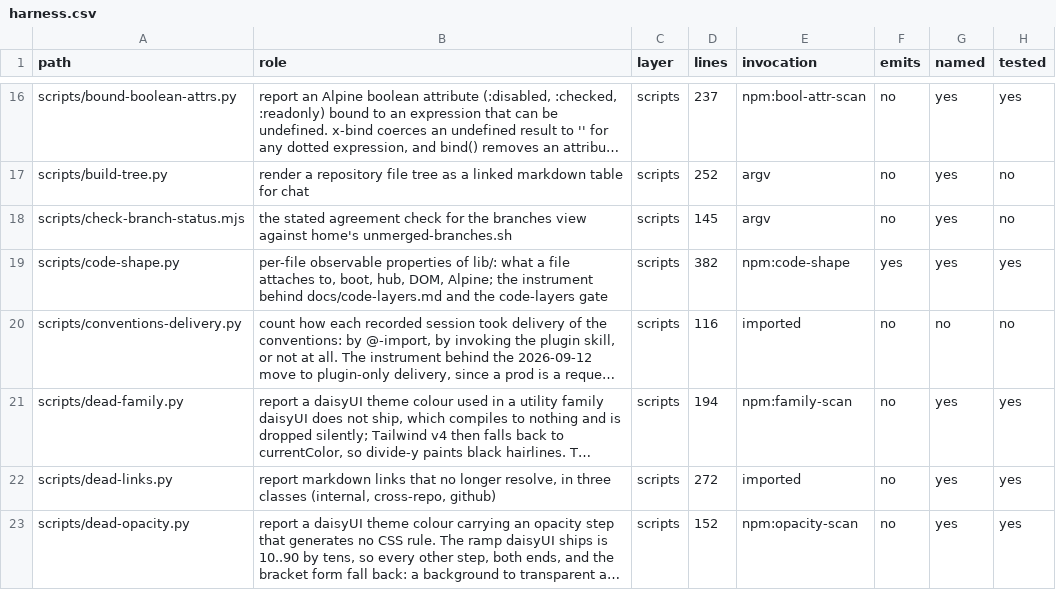
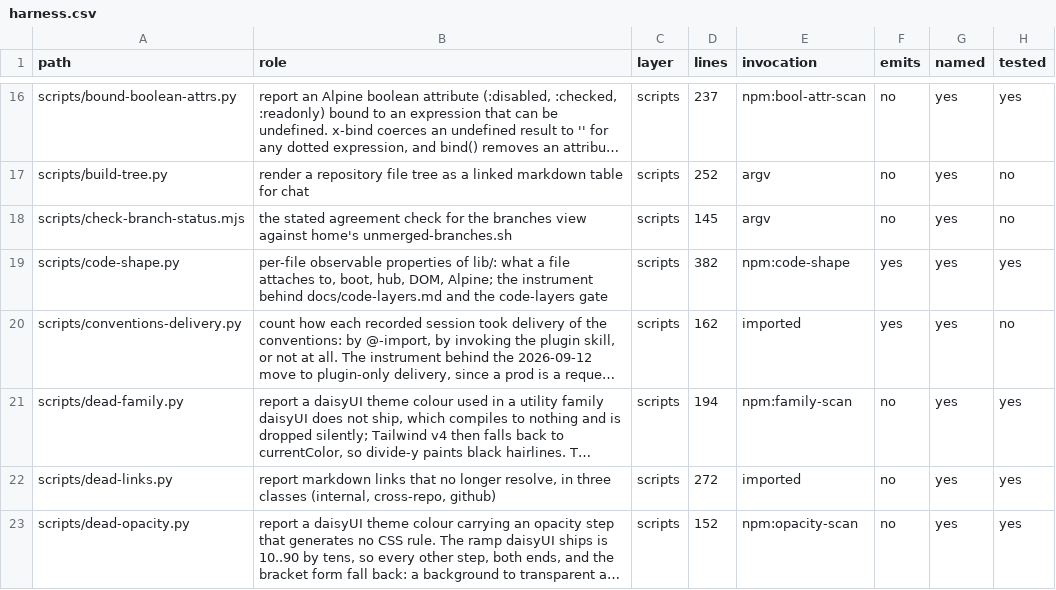
Before and after one commit to mehrlander/web-tools, a CSV file: docs/harness.csv, drawn as a sheet; only a part is shown, gaps mark what is left out; long unchanged cells end in …; the diff names each change by its address in the sheet, - before the commit and + after, or states it on an @@ line.

```diff
--- a/docs/harness.csv
+++ b/docs/harness.csv
-D20 (lines): 116
+D20 (lines): 162
-F20 (emits): no
+F20 (emits): yes
-G20 (named): no
+G20 (named): yes
```
Also changed, not shown: docs/docs.csv, docs/snags.csv, 5 other files.
